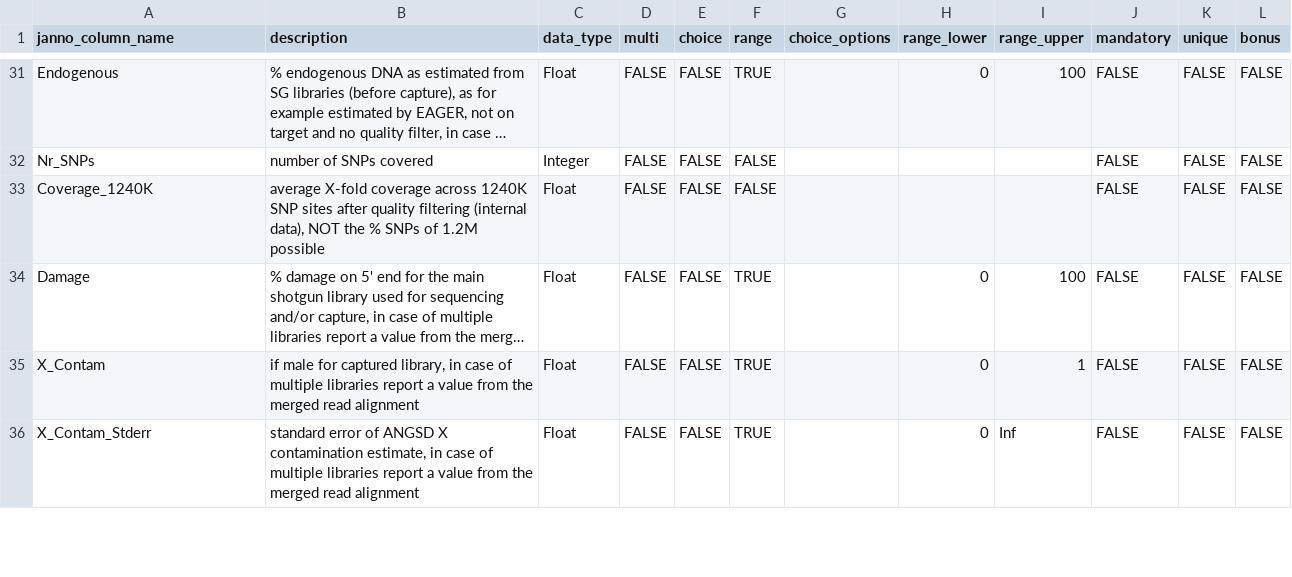
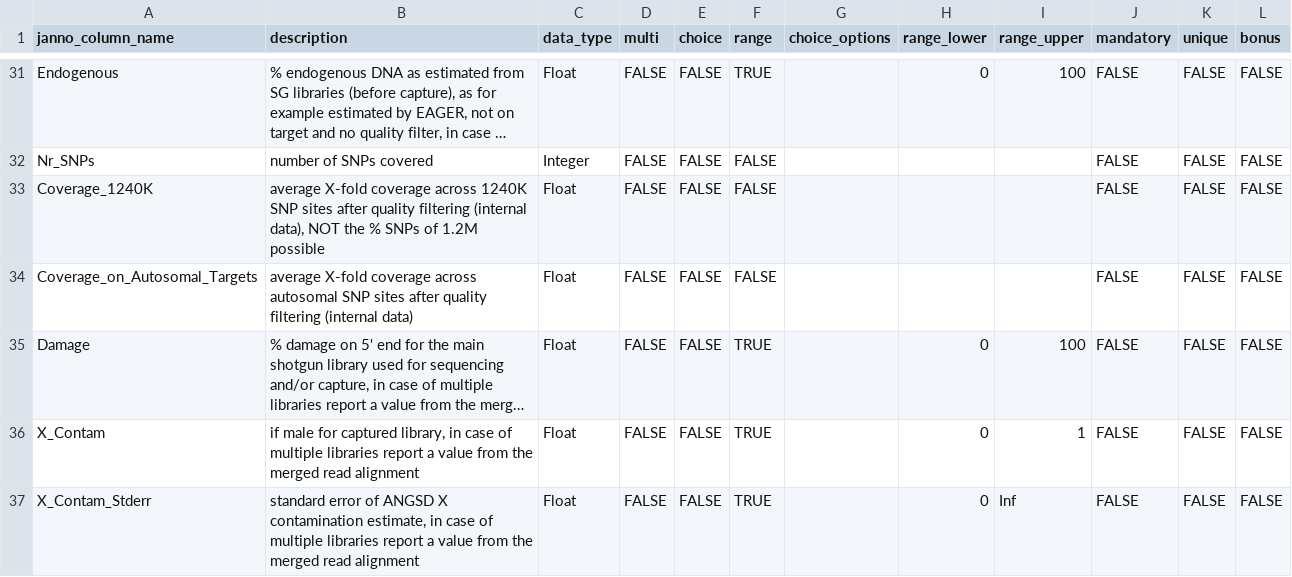
Before and after one commit to poseidon-framework/poseidon-schema, a TSV file: janno_columns.tsv, drawn as a sheet; only a part is shown, gaps mark what is left out; long unchanged cells end in …; the diff names each change by its address in the sheet, - before the commit and + after, or states it on an @@ line.

Commit message:
added an additional column Coverage_on_Autosomal_Targets #50

```diff
--- a/janno_columns.tsv
+++ b/janno_columns.tsv
+row 34: Coverage_on_Autosomal_Targets | average X-fold coverage across autosomal SNP sites after quality filtering (internal data) | Float | FALSE | FALSE | FALSE |  |  |  | FALSE | FALSE | FALSE
```
